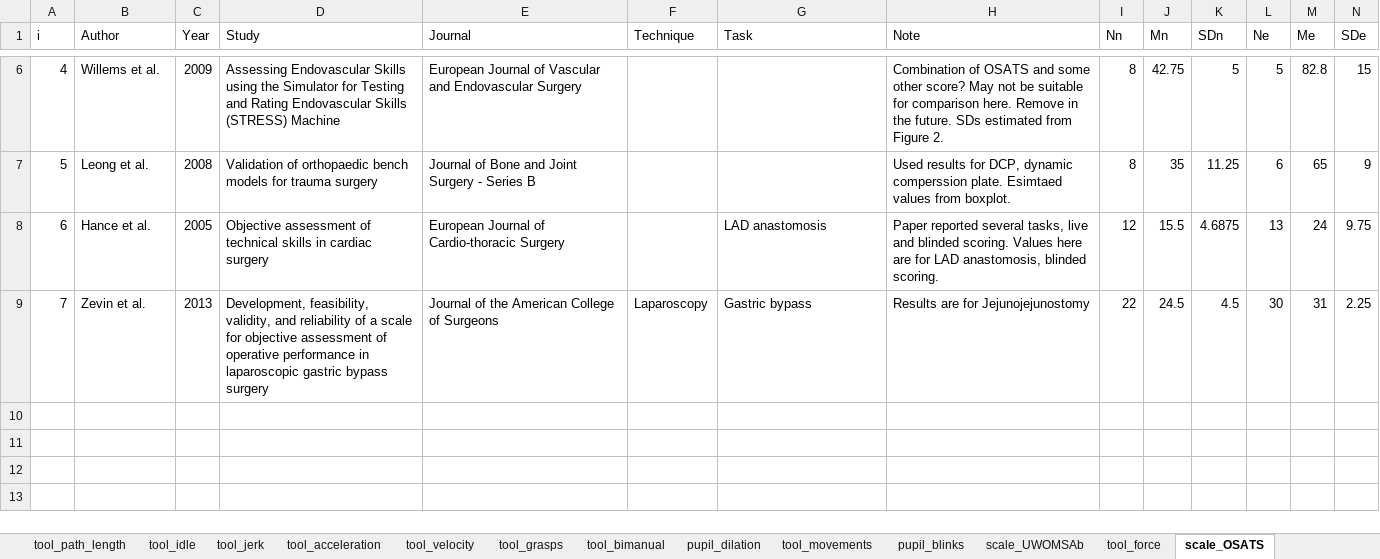
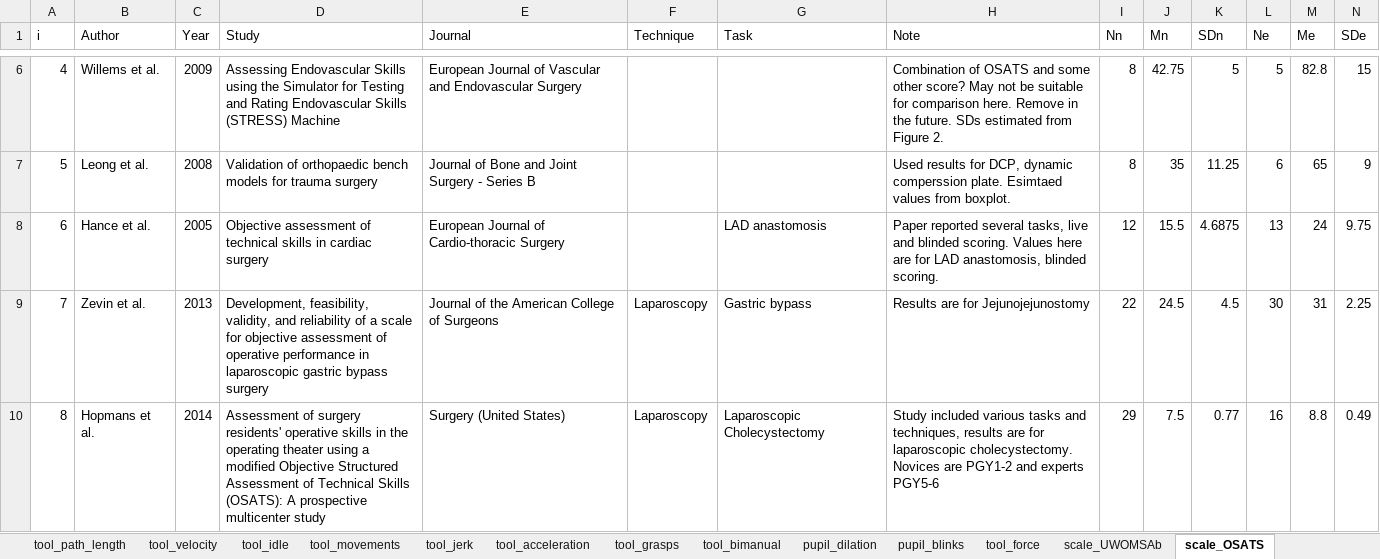
Before and after one commit to jpkos/surg-meta, an Excel workbook: data/surgical_metrics.xlsx, sheet scale_OSATS, drawn as a sheet; only a part is shown, gaps mark what is left out; values as stored, in another font and other column widths than the file's, no borders; rows hold the shown columns only; the diff names each change by its address in the sheet, - before the commit and + after, or states it on an @@ line.

Commit message:
Added results to some metrics

```diff
--- a/data/surgical_metrics.xlsx (sheet scale_OSATS)
+++ b/data/surgical_metrics.xlsx (sheet scale_OSATS)
@@ sheet tab order changed: tool_path_length | tool_velocity | tool_idle | tool_movements | tool_jerk | tool_acceleration | tool_grasps | tool_bimanual | pupil_dilation | pupil_blinks | tool_force | scale_UWOMSAb | scale_OSATS @@
+row 10: 8 | Hopmans et al. | 2014 | Assessment of surgery residents' operative skills in the operating theater using a modified Objective Structured Assessment of Technical Skills (OSATS): A prospective multicenter study | Surgery (United States) | Laparoscopy | Laparoscopic Cholecystectomy | Study included various tasks and techniques, results are for laparoscopic cholecystectomy. Novices are PGY1-2 and experts PGY5-6 | 29 | 7.5 | 0.77 | 16 | 8.8 | 0.49
```
Also changed, not shown: sheet task_time, sheet tool_velocity, sheet tool_force, sheet tool_movements, sheet tool_jerk, sheet tool_path_length, 2 other files.
